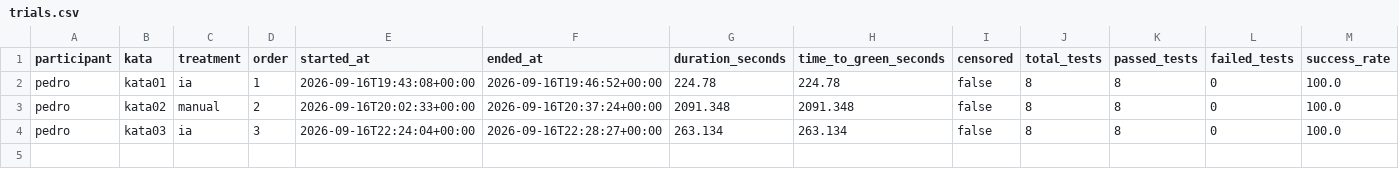
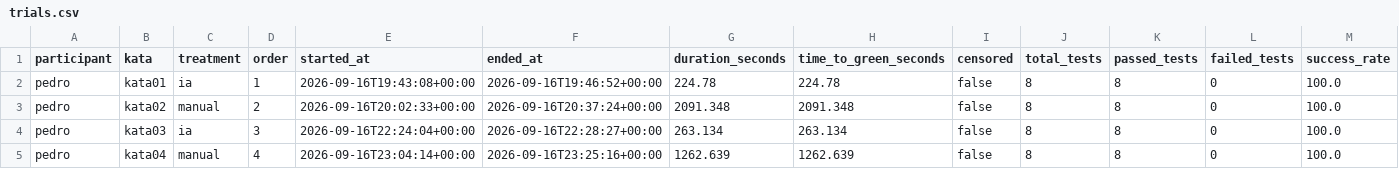
Before and after one commit to PedroMaiaAlves/lab-experimentacao-software, a CSV file: Lab02/results/trials.csv, drawn as a sheet; only a part is shown; rows hold the shown columns only; the diff names each change by its address in the sheet, - before the commit and + after, or states it on an @@ line.

Commit message:
feat(lab02): registra trial Pedro Kata 04 IA #82

```diff
--- a/Lab02/results/trials.csv
+++ b/Lab02/results/trials.csv
+row 5: pedro | kata04 | manual | 4 | 2026-09-16T23:04:14+00:00 | 2026-09-16T23:25:16+00:00 | 1262.639 | 1262.639 | false | 8 | 8 | 0 | 100.0
```
Also changed, not shown: 1 other file.
